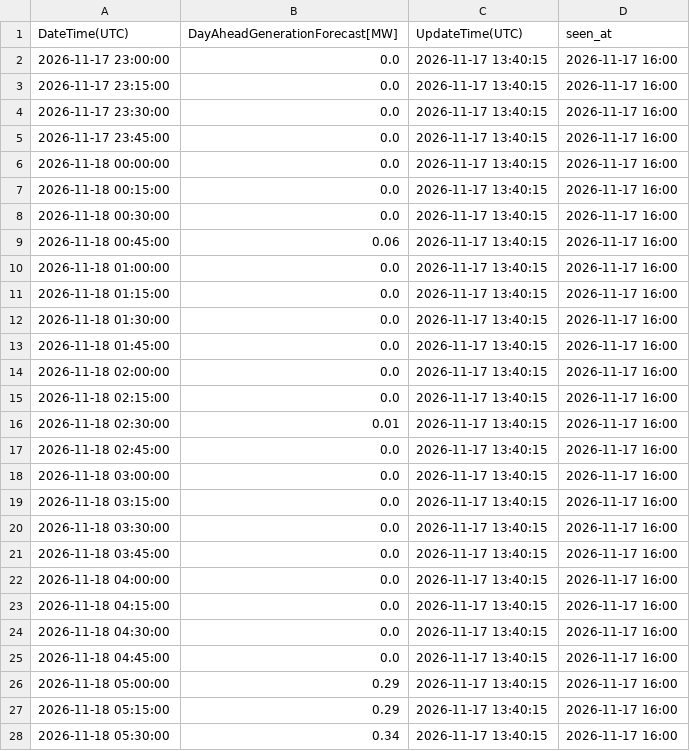
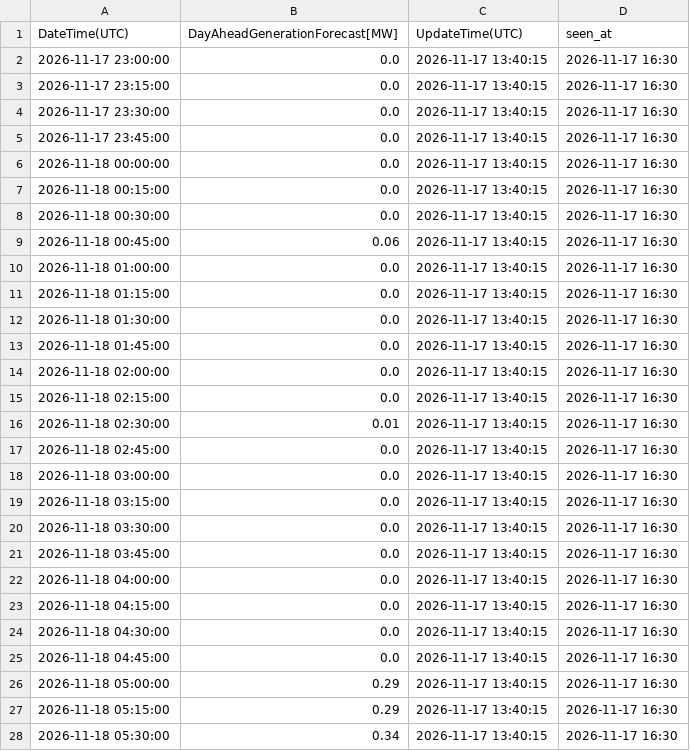
Before and after one commit to zlatkosmole-coder/hrsolar-watch, a CSV file: logs/hops_solar_values/2026-11-18_latest.csv, drawn as a sheet; only a part is shown; the diff covers the shown part only.

```diff
--- a/logs/hops_solar_values/2026-11-18_latest.csv
+++ b/logs/hops_solar_values/2026-11-18_latest.csv
@@ -1,28 +1,28 @@
 DateTime(UTC),DayAheadGenerationForecast[MW],UpdateTime(UTC),seen_at
-2026-11-17 23:00:00,0.0,2026-11-17 13:40:15,2026-11-17 16:00
-2026-11-17 23:15:00,0.0,2026-11-17 13:40:15,2026-11-17 16:00
-2026-11-17 23:30:00,0.0,2026-11-17 13:40:15,2026-11-17 16:00
-2026-11-17 23:45:00,0.0,2026-11-17 13:40:15,2026-11-17 16:00
-2026-11-18 00:00:00,0.0,2026-11-17 13:40:15,2026-11-17 16:00
-2026-11-18 00:15:00,0.0,2026-11-17 13:40:15,2026-11-17 16:00
-2026-11-18 00:30:00,0.0,2026-11-17 13:40:15,2026-11-17 16:00
-2026-11-18 00:45:00,0.06,2026-11-17 13:40:15,2026-11-17 16:00
-2026-11-18 01:00:00,0.0,2026-11-17 13:40:15,2026-11-17 16:00
-2026-11-18 01:15:00,0.0,2026-11-17 13:40:15,2026-11-17 16:00
-2026-11-18 01:30:00,0.0,2026-11-17 13:40:15,2026-11-17 16:00
-2026-11-18 01:45:00,0.0,2026-11-17 13:40:15,2026-11-17 16:00
-2026-11-18 02:00:00,0.0,2026-11-17 13:40:15,2026-11-17 16:00
-2026-11-18 02:15:00,0.0,2026-11-17 13:40:15,2026-11-17 16:00
-2026-11-18 02:30:00,0.01,2026-11-17 13:40:15,2026-11-17 16:00
-2026-11-18 02:45:00,0.0,2026-11-17 13:40:15,2026-11-17 16:00
-2026-11-18 03:00:00,0.0,2026-11-17 13:40:15,2026-11-17 16:00
-2026-11-18 03:15:00,0.0,2026-11-17 13:40:15,2026-11-17 16:00
-2026-11-18 03:30:00,0.0,2026-11-17 13:40:15,2026-11-17 16:00
-2026-11-18 03:45:00,0.0,2026-11-17 13:40:15,2026-11-17 16:00
-2026-11-18 04:00:00,0.0,2026-11-17 13:40:15,2026-11-17 16:00
-2026-11-18 04:15:00,0.0,2026-11-17 13:40:15,2026-11-17 16:00
-2026-11-18 04:30:00,0.0,2026-11-17 13:40:15,2026-11-17 16:00
-2026-11-18 04:45:00,0.0,2026-11-17 13:40:15,2026-11-17 16:00
-2026-11-18 05:00:00,0.29,2026-11-17 13:40:15,2026-11-17 16:00
-2026-11-18 05:15:00,0.29,2026-11-17 13:40:15,2026-11-17 16:00
-2026-11-18 05:30:00,0.34,2026-11-17 13:40:15,2026-11-17 16:00
+2026-11-17 23:00:00,0.0,2026-11-17 13:40:15,2026-11-17 16:30
+2026-11-17 23:15:00,0.0,2026-11-17 13:40:15,2026-11-17 16:30
+2026-11-17 23:30:00,0.0,2026-11-17 13:40:15,2026-11-17 16:30
+2026-11-17 23:45:00,0.0,2026-11-17 13:40:15,2026-11-17 16:30
+2026-11-18 00:00:00,0.0,2026-11-17 13:40:15,2026-11-17 16:30
+2026-11-18 00:15:00,0.0,2026-11-17 13:40:15,2026-11-17 16:30
+2026-11-18 00:30:00,0.0,2026-11-17 13:40:15,2026-11-17 16:30
+2026-11-18 00:45:00,0.06,2026-11-17 13:40:15,2026-11-17 16:30
+2026-11-18 01:00:00,0.0,2026-11-17 13:40:15,2026-11-17 16:30
+2026-11-18 01:15:00,0.0,2026-11-17 13:40:15,2026-11-17 16:30
+2026-11-18 01:30:00,0.0,2026-11-17 13:40:15,2026-11-17 16:30
+2026-11-18 01:45:00,0.0,2026-11-17 13:40:15,2026-11-17 16:30
+2026-11-18 02:00:00,0.0,2026-11-17 13:40:15,2026-11-17 16:30
+2026-11-18 02:15:00,0.0,2026-11-17 13:40:15,2026-11-17 16:30
+2026-11-18 02:30:00,0.01,2026-11-17 13:40:15,2026-11-17 16:30
+2026-11-18 02:45:00,0.0,2026-11-17 13:40:15,2026-11-17 16:30
+2026-11-18 03:00:00,0.0,2026-11-17 13:40:15,2026-11-17 16:30
+2026-11-18 03:15:00,0.0,2026-11-17 13:40:15,2026-11-17 16:30
+2026-11-18 03:30:00,0.0,2026-11-17 13:40:15,2026-11-17 16:30
+2026-11-18 03:45:00,0.0,2026-11-17 13:40:15,2026-11-17 16:30
+2026-11-18 04:00:00,0.0,2026-11-17 13:40:15,2026-11-17 16:30
+2026-11-18 04:15:00,0.0,2026-11-17 13:40:15,2026-11-17 16:30
+2026-11-18 04:30:00,0.0,2026-11-17 13:40:15,2026-11-17 16:30
+2026-11-18 04:45:00,0.0,2026-11-17 13:40:15,2026-11-17 16:30
+2026-11-18 05:00:00,0.29,2026-11-17 13:40:15,2026-11-17 16:30
+2026-11-18 05:15:00,0.29,2026-11-17 13:40:15,2026-11-17 16:30
+2026-11-18 05:30:00,0.34,2026-11-17 13:40:15,2026-11-17 16:30
```
Also changed, not shown: 69 edited cells elsewhere in this file, 2 other files.
